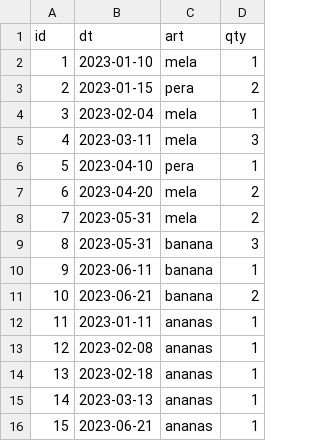
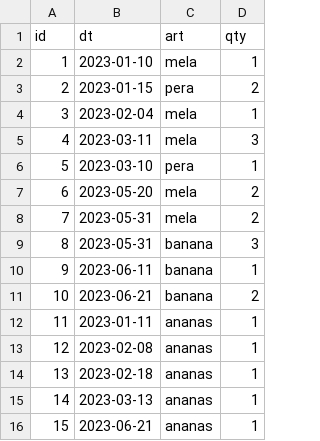
Before and after one commit to fr-sd/dataset, a CSV file: vega/orders.csv, drawn as a sheet.

Commit message:
Update orders.csv

```diff
--- a/vega/orders.csv
+++ b/vega/orders.csv
@@ -5,4 +5,4 @@ id,dt,art,qty
 4,2023-03-11,"mela",3
-5,2023-04-10,"pera",1
-6,2023-04-20,"mela",2
+5,2023-03-10,"pera",1
+6,2023-05-20,"mela",2
 7,2023-05-31,"mela",2
```
